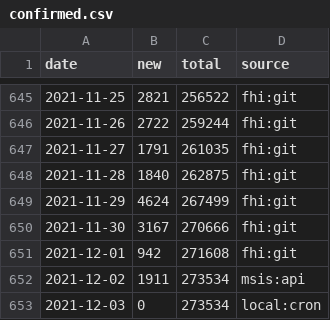
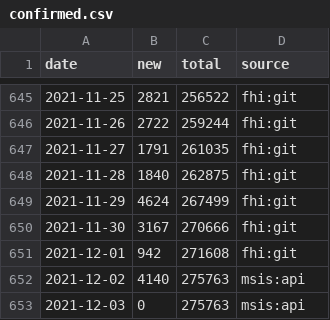
Before and after one commit to frefrik/covid19norge-data, a CSV file: data/confirmed.csv, drawn as a sheet; only a part is shown, gaps mark what is left out.

```diff
--- a/data/confirmed.csv
+++ b/data/confirmed.csv
@@ -651,3 +651,3 @@ date,new,total,source
 2021-12-01,942,271608,fhi:git
-2021-12-02,1911,273534,msis:api
-2021-12-03,0,273534,local:cron
+2021-12-02,4140,275763,msis:api
+2021-12-03,0,275763,msis:api
```
Also changed, not shown: 2 other files.
